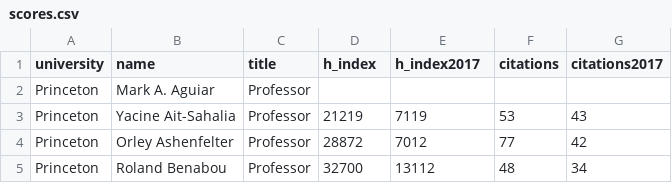
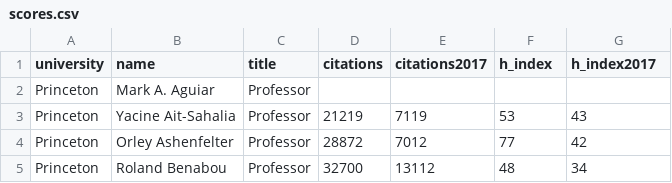
Before and after one commit to pranjalmaheshka/eco395m-midterm-project, a CSV file: artifacts/scores.csv, drawn as a sheet; only a part is shown.

Commit message:
updated headers

```diff
--- a/artifacts/scores.csv
+++ b/artifacts/scores.csv
@@ -1,2 +1,2 @@
-university,name,title,h_index,h_index2017,citations,citations2017
+university,name,title,citations,citations2017,h_index,h_index2017
 Princeton,Mark A. Aguiar,Professor,,,,
```
